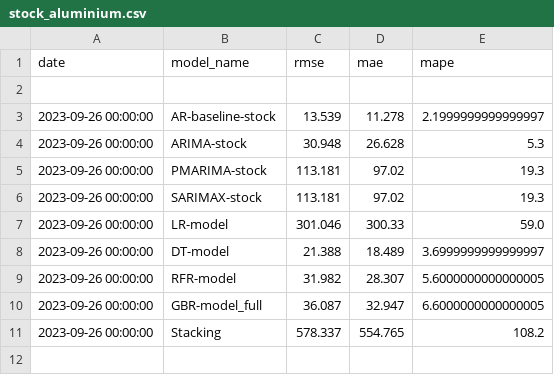
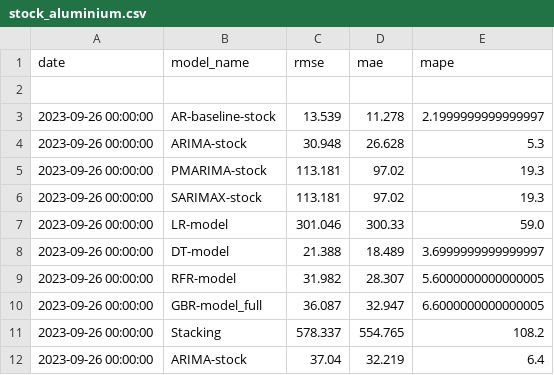
Before and after one commit to hotdonkey/data_science, a CSV file: Projecy_8/data/errors/stock_aluminium.csv, drawn as a sheet.

```diff
--- a/Projecy_8/data/errors/stock_aluminium.csv
+++ b/Projecy_8/data/errors/stock_aluminium.csv
@@ -11 +11,2 @@ date,model_name,rmse,mae,mape
 2023-09-26 00:00:00,Stacking,578.337,554.765,108.2
+2023-09-26 00:00:00,ARIMA-stock,37.04,32.219,6.4
```
Also changed, not shown: Projecy_8/data/errors/spot_aluminium.csv, 10 other files.
